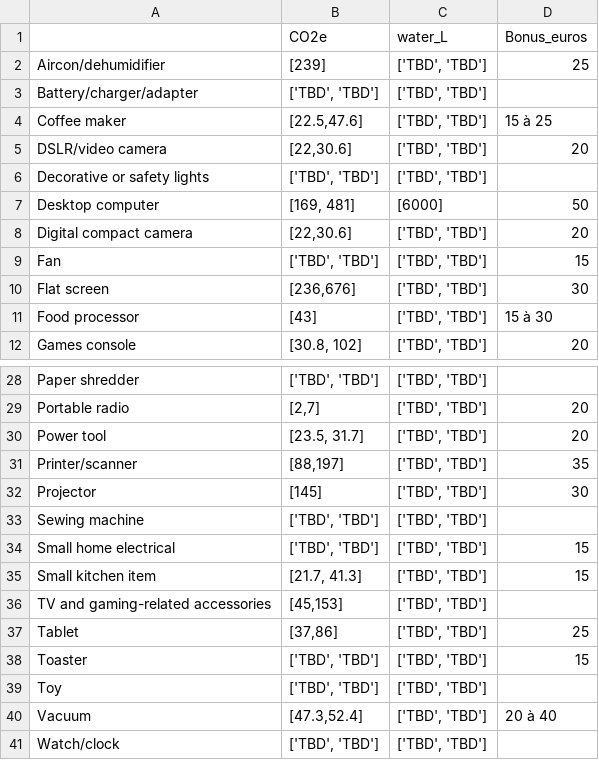
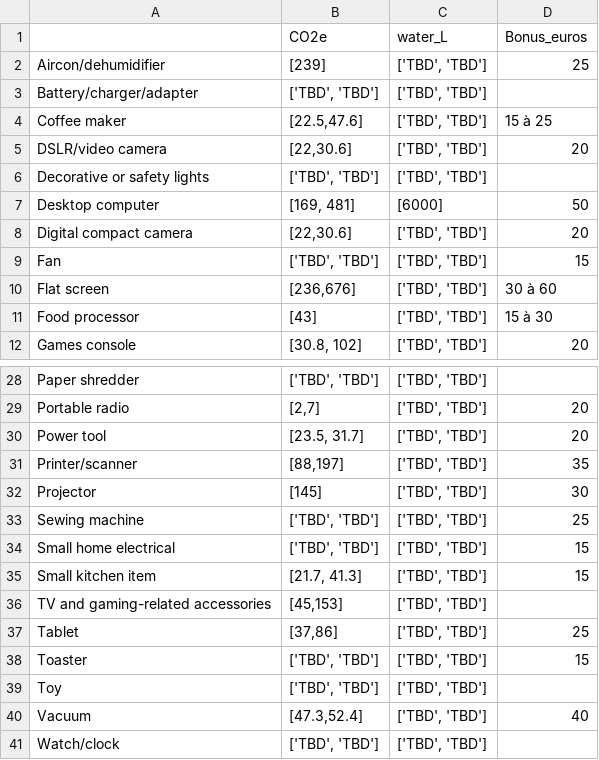
Before and after one commit to JeanMILPIED/reparatorAI, a CSV file: data/df_water_CO2_goods_fill.csv, drawn as a sheet; only a part is shown, gaps mark what is left out.

Commit message:
feat: update files with 2025 data

```diff
--- a/data/df_water_CO2_goods_fill.csv
+++ b/data/df_water_CO2_goods_fill.csv
@@ -9,3 +9,3 @@ Digital compact camera;[22,30.6];['TBD', 'TBD'];20
 Fan;['TBD', 'TBD'];['TBD', 'TBD'];15
-Flat screen;[236,676];['TBD', 'TBD'];30
+Flat screen;[236,676];['TBD', 'TBD'];30 à 60
 Food processor;[43];['TBD', 'TBD'];15 à 30
@@ -32,3 +32,3 @@ Printer/scanner;[88,197];['TBD', 'TBD'];35
 Projector;[145];['TBD', 'TBD'];30
-Sewing machine;['TBD', 'TBD'];['TBD', 'TBD'];
+Sewing machine;['TBD', 'TBD'];['TBD', 'TBD'];25
 Small home electrical;['TBD', 'TBD'];['TBD', 'TBD'];15
@@ -39,3 +39,3 @@ Toaster;['TBD', 'TBD'];['TBD', 'TBD'];15
 Toy;['TBD', 'TBD'];['TBD', 'TBD'];
-Vacuum;[47.3,52.4];['TBD', 'TBD'];20 à 40
+Vacuum;[47.3,52.4];['TBD', 'TBD'];40
 Watch/clock;['TBD', 'TBD'];['TBD', 'TBD'];
```
Also changed, not shown: 1 other file.
